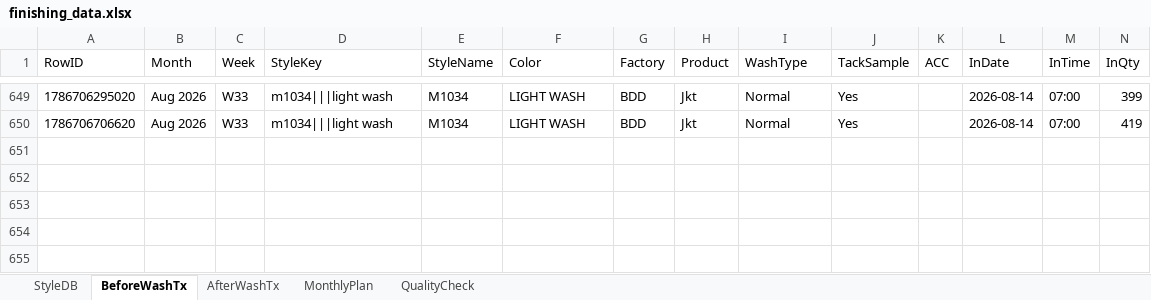
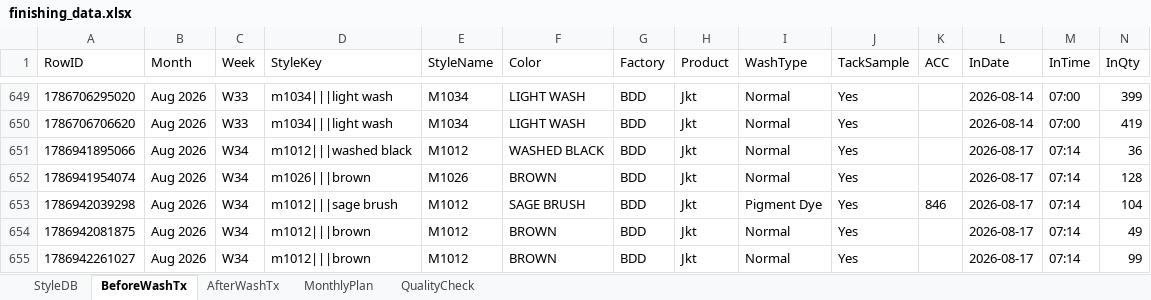
Before and after one commit to Ashen0923/finishing-tracker, an Excel workbook: finishing_data.xlsx, sheet BeforeWashTx, drawn as a sheet; only a part is shown, gaps mark what is left out; values as stored, in another font and other column widths than the file's, no borders; rows hold the shown columns only; the diff names each change by its address in the sheet, - before the commit and + after, or states it on an @@ line.

```diff
--- a/finishing_data.xlsx (sheet BeforeWashTx)
+++ b/finishing_data.xlsx (sheet BeforeWashTx)
+row 651: 1786941895066 | Aug 2026 | W34 | m1012|||washed black | M1012 | WASHED BLACK | BDD | Jkt | Normal | Yes |  | 2026-08-17 | 07:14 | 36
+row 652: 1786941954074 | Aug 2026 | W34 | m1026|||brown | M1026 | BROWN | BDD | Jkt | Normal | Yes |  | 2026-08-17 | 07:14 | 128
+row 653: 1786942039298 | Aug 2026 | W34 | m1012|||sage brush | M1012 | SAGE BRUSH | BDD | Jkt | Pigment Dye | Yes | 846 | 2026-08-17 | 07:14 | 104
+row 654: 1786942081875 | Aug 2026 | W34 | m1012|||brown | M1012 | BROWN | BDD | Jkt | Normal | Yes |  | 2026-08-17 | 07:14 | 49
+row 655: 1786942261027 | Aug 2026 | W34 | m1012|||brown | M1012 | BROWN | BDD | Jkt | Normal | Yes |  | 2026-08-17 | 07:14 | 99
```
Also changed, not shown: sheet StyleDB.
